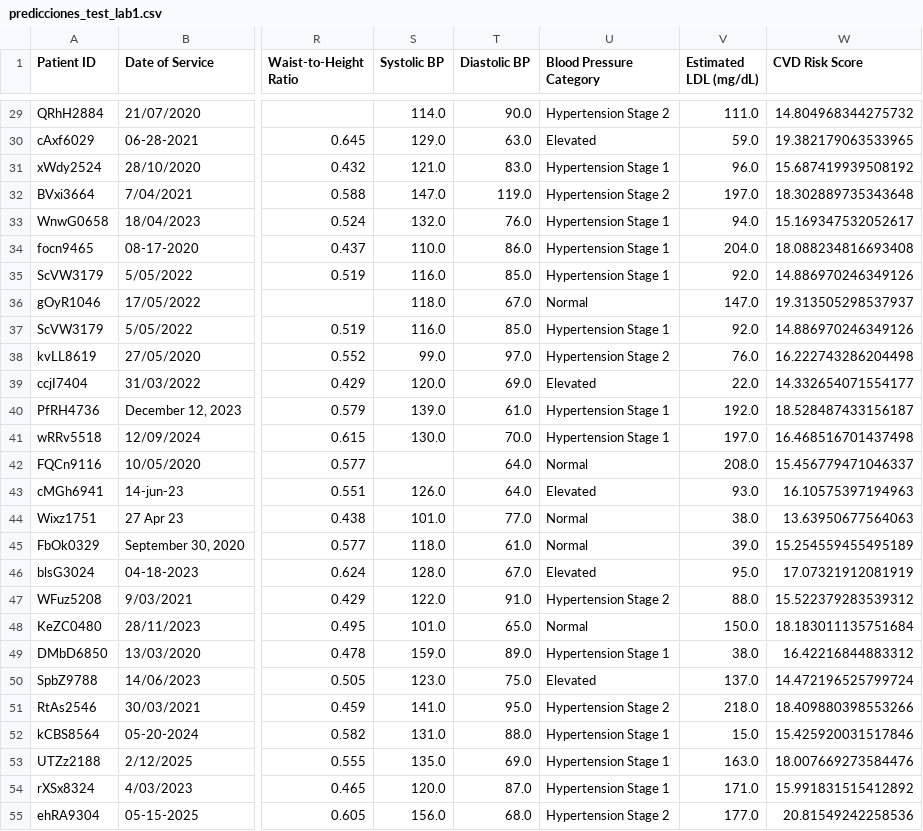
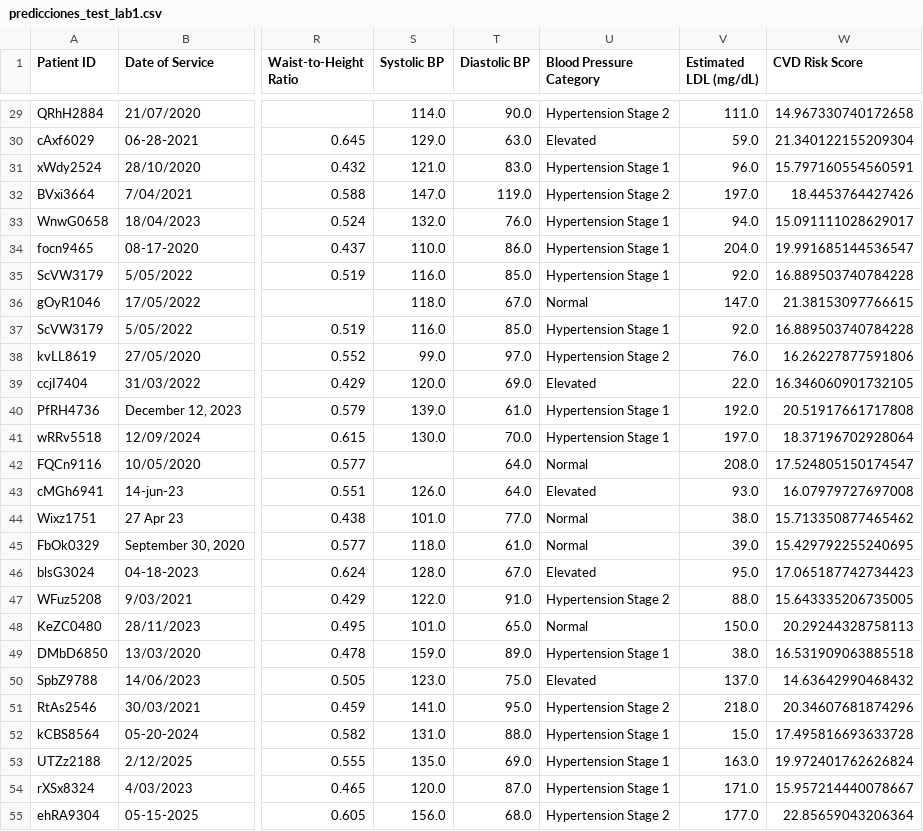
Before and after one commit to jcamilc17/Laboratorio-1_ML, a CSV file: predicciones_test_lab1.csv, drawn as a sheet; only a part is shown, gaps mark what is left out; the diff covers the shown part only; the diff names each change by its address in the sheet, - before the commit and + after, or states it on an @@ line.

```diff
--- a/predicciones_test_lab1.csv
+++ b/predicciones_test_lab1.csv
-W29 (CVD Risk Score): 14.804968344275732
+W29 (CVD Risk Score): 14.967330740172658
-W30 (CVD Risk Score): 19.382179063533965
+W30 (CVD Risk Score): 21.340122155209304
-W31 (CVD Risk Score): 15.687419939508192
+W31 (CVD Risk Score): 15.797160554560591
-W32 (CVD Risk Score): 18.302889735343648
+W32 (CVD Risk Score): 18.4453764427426
-W33 (CVD Risk Score): 15.169347532052617
+W33 (CVD Risk Score): 15.091111028629017
-W34 (CVD Risk Score): 18.088234816693408
+W34 (CVD Risk Score): 19.991685144536547
-W35 (CVD Risk Score): 14.886970246349126
+W35 (CVD Risk Score): 16.889503740784228
-W36 (CVD Risk Score): 19.313505298537937
+W36 (CVD Risk Score): 21.38153097766615
-W37 (CVD Risk Score): 14.886970246349126
+W37 (CVD Risk Score): 16.889503740784228
-W38 (CVD Risk Score): 16.222743286204498
+W38 (CVD Risk Score): 16.26227877591806
-W39 (CVD Risk Score): 14.332654071554177
+W39 (CVD Risk Score): 16.346060901732105
-W40 (CVD Risk Score): 18.528487433156187
+W40 (CVD Risk Score): 20.51917661717808
-W41 (CVD Risk Score): 16.468516701437498
+W41 (CVD Risk Score): 18.37196702928064
-W42 (CVD Risk Score): 15.456779471046337
+W42 (CVD Risk Score): 17.524805150174547
-W43 (CVD Risk Score): 16.10575397194963
+W43 (CVD Risk Score): 16.07979727697008
-W44 (CVD Risk Score): 13.63950677564063
+W44 (CVD Risk Score): 15.713350877465462
-W45 (CVD Risk Score): 15.254559455495189
+W45 (CVD Risk Score): 15.429792255240695
-W46 (CVD Risk Score): 17.07321912081919
+W46 (CVD Risk Score): 17.065187742734423
-W47 (CVD Risk Score): 15.522379283539312
+W47 (CVD Risk Score): 15.643335206735005
-W48 (CVD Risk Score): 18.183011135751684
+W48 (CVD Risk Score): 20.29244328758113
-W49 (CVD Risk Score): 16.42216844883312
+W49 (CVD Risk Score): 16.531909063885518
-W50 (CVD Risk Score): 14.472196525799724
+W50 (CVD Risk Score): 14.63642990468432
-W51 (CVD Risk Score): 18.409880398553266
+W51 (CVD Risk Score): 20.34607681874296
-W52 (CVD Risk Score): 15.425920031517846
+W52 (CVD Risk Score): 17.495816693633728
-W53 (CVD Risk Score): 18.007669273584476
+W53 (CVD Risk Score): 19.972401762626824
-W54 (CVD Risk Score): 15.991831515412892
+W54 (CVD Risk Score): 15.957214440078667
-W55 (CVD Risk Score): 20.81549242258536
+W55 (CVD Risk Score): 22.85659043206364
```
Also changed, not shown: 167 edited cells elsewhere in this file, importancia_variables_modelo3.csv, 1 other file.
